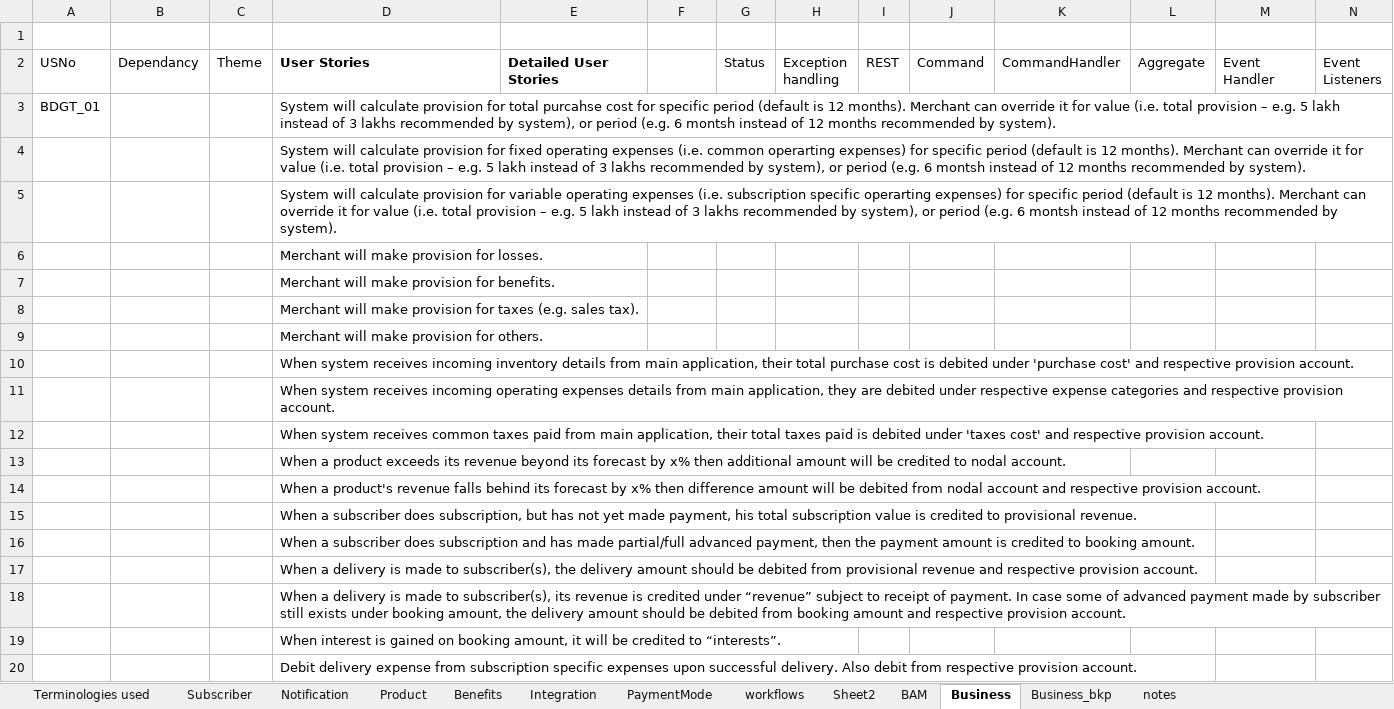
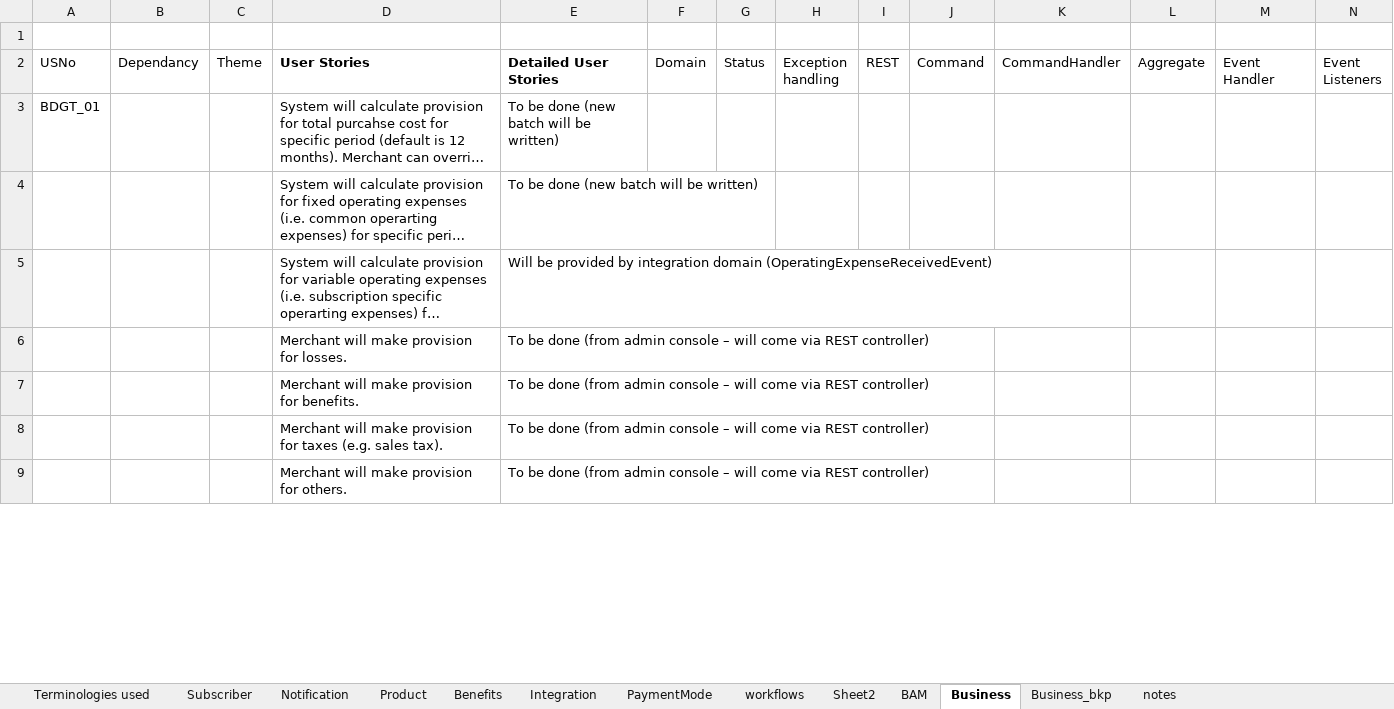
Before and after one commit to soukhyak26/MegaProject, an Excel workbook: documentation/requirements/SubscriptionRequirements_v0.004.xlsx, sheet Business, drawn as a sheet; only a part is shown; long unchanged cells end in …; values as stored, in another font and other column widths than the file's, no borders; removed rows and columns are numbered as before the commit, all else as after; the diff covers the shown part only; the diff names each change by its address in the sheet, - before the commit and + after, or states it on an @@ line.

Commit message:
Working on user stories for business accounting

```diff
--- a/documentation/requirements/SubscriptionRequirements_v0.004.xlsx (sheet Business)
+++ b/documentation/requirements/SubscriptionRequirements_v0.004.xlsx (sheet Business)
-F2: (empty)
+F2: Domain
-E3:E4 (Detailed User Stories): (empty)
+E3:E4 (Detailed User Stories): To be done (new batch will be written)
-E5 (Detailed User Stories): (empty)
+E5 (Detailed User Stories): Will be provided by integration domain (OperatingExpenseReceivedEvent)
-E6:E9 (Detailed User Stories): (empty)
+E6:E9 (Detailed User Stories): To be done (from admin console – will come via REST controller)
-row 10:  |  |  | When system receives incoming inventory details from main application, their total purchase cost is debited under 'purchase cost' and respective provision account.
-row 11:  |  |  | When system receives incoming operating expenses details from main application, they are debited under respective expense categories and respective provision account.
-row 12:  |  |  | When system receives common taxes paid from main application, their total taxes paid is debited under 'taxes cost' and respective provision account.
-row 13:  |  |  | When a product exceeds its revenue beyond its forecast by x% then additional amount will be credited to nodal account.
-row 14:  |  |  | When a product's revenue falls behind its forecast by x% then difference amount will be debited from nodal account and respective provision account.
-row 15:  |  |  | When a subscriber does subscription, but has not yet made payment, his total subscription value is credited to provisional revenue.
-row 16:  |  |  | When a subscriber does subscription and has made partial/full advanced payment, then the payment amount is credited to booking amount.
-row 17:  |  |  | When a delivery is made to subscriber(s), the delivery amount should be debited from provisional revenue and respective provision account.
-row 18:  |  |  | When a delivery is made to subscriber(s), its revenue is credited under “revenue” subject to receipt of payment. In case some of advanced payment made by subscriber still exists under booking amount, the delivery amount should be debited from booking amount and respective provision account.
-row 19:  |  |  | When interest is gained on booking amount, it will be credited to “interests”.
-row 20:  |  |  | Debit delivery expense from subscription specific expenses upon successful delivery. Also debit from respective provision account.
```
Also changed, not shown: 24 added rows and 10 removed rows elsewhere in this sheet, sheet Notification.
